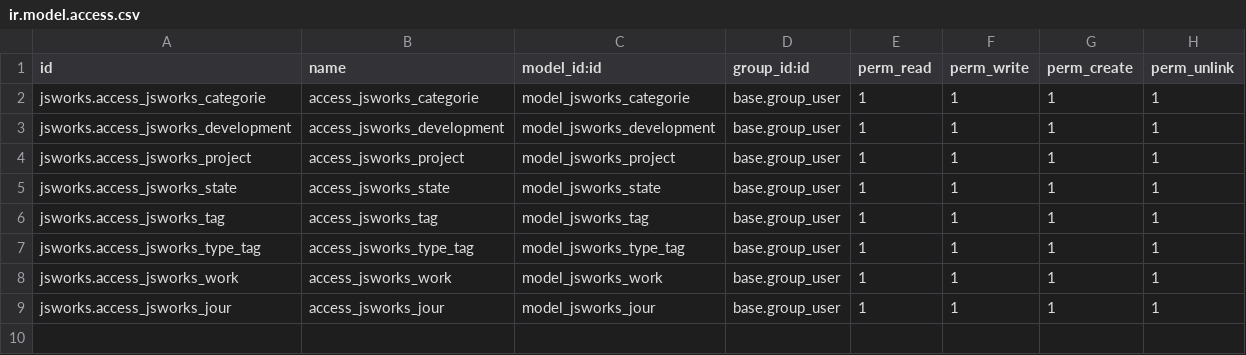
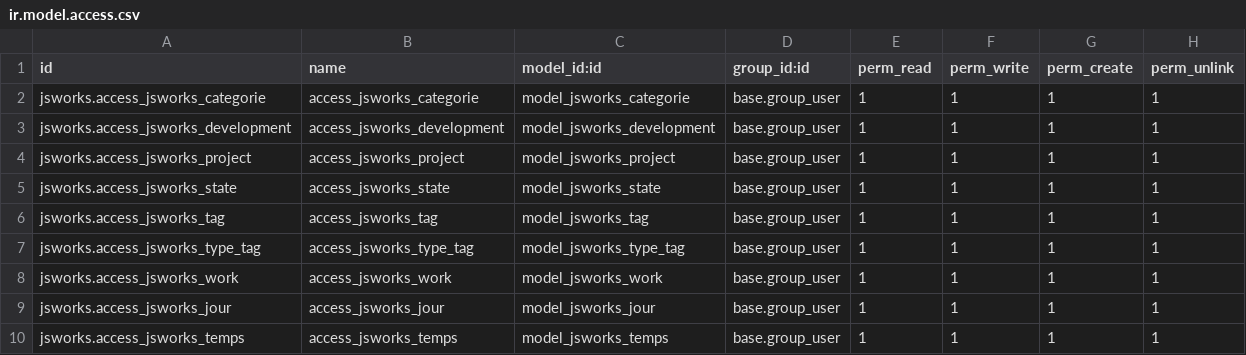
Before and after one commit to jsuzineau/odoo_modules, a CSV file: jsworks/security/ir.model.access.csv, drawn as a sheet.

Commit message:
Added model Temps with report and invoice creation

```diff
--- a/jsworks/security/ir.model.access.csv
+++ b/jsworks/security/ir.model.access.csv
@@ -9 +9,2 @@ jsworks.access_jsworks_work,access_jsworks_work,model_jsworks_work,base.group_us
 jsworks.access_jsworks_jour,access_jsworks_jour,model_jsworks_jour,base.group_user,1,1,1,1
+jsworks.access_jsworks_temps,access_jsworks_temps,model_jsworks_temps,base.group_user,1,1,1,1
```
Also changed, not shown: 16 other files.
